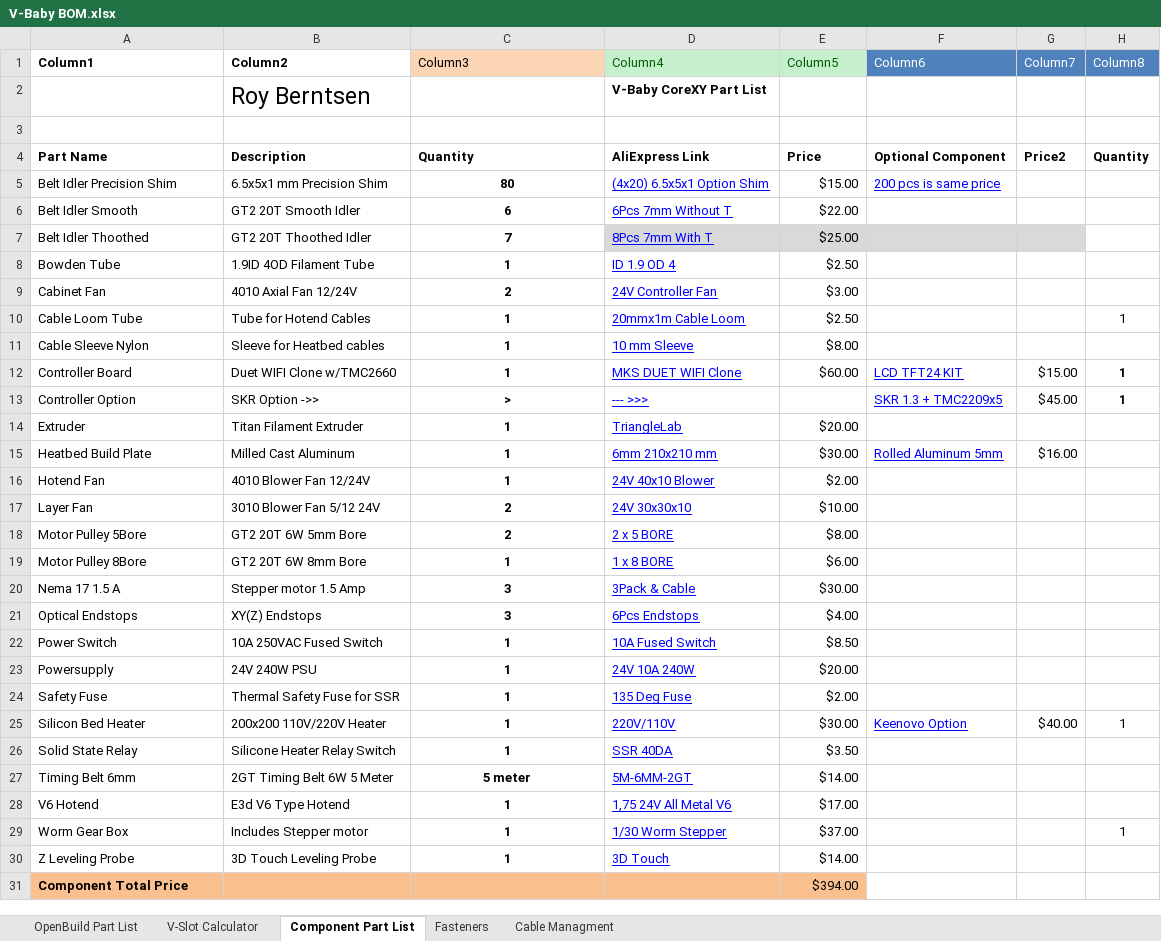
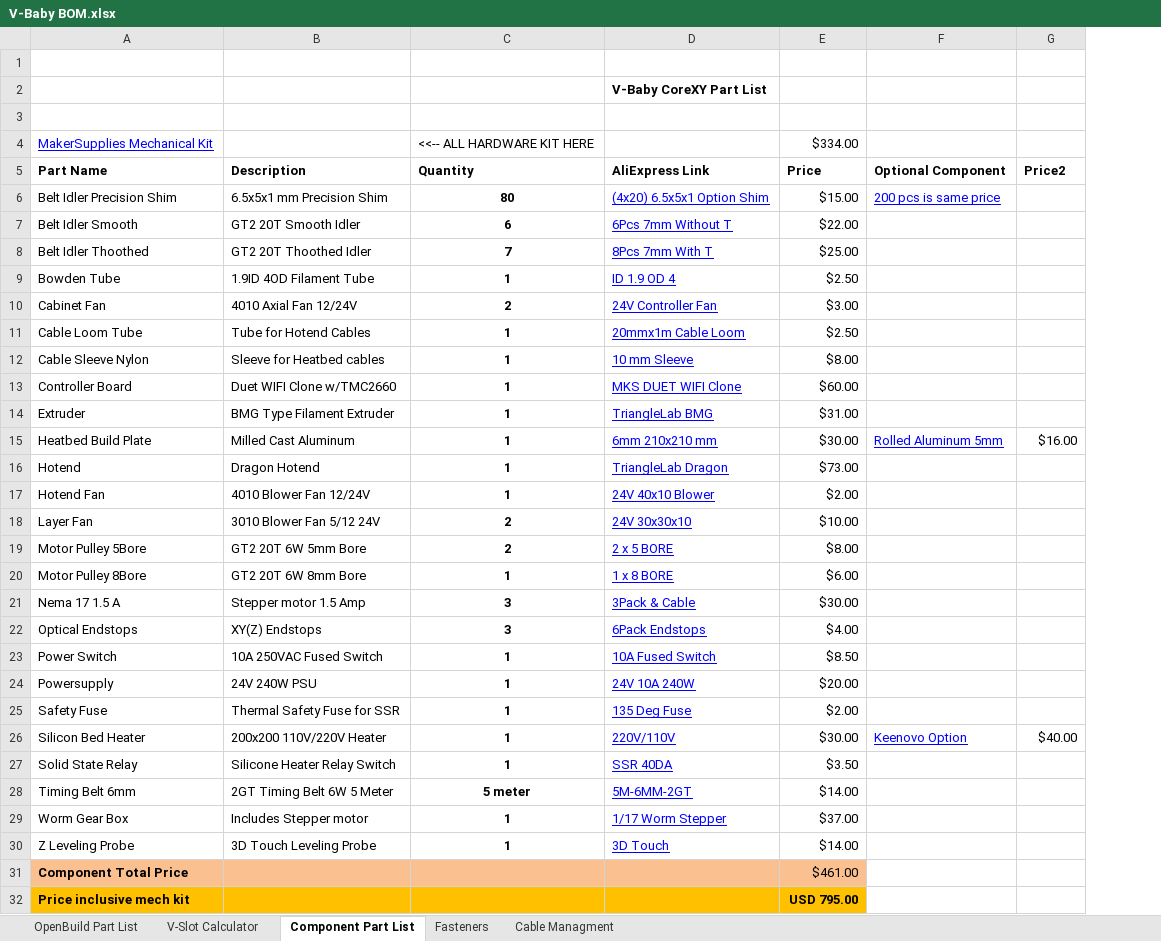
Before and after one commit to RoyBerntsenDesign/V-Baby-CoreXY, an Excel workbook: Document Library/Bill Of Materials/V-Baby BOM.xlsx, sheet Component Part List, drawn as a sheet; values as stored, in another font and other column widths than the file's, no borders; charts and pictures and table styles not drawn; removed rows and columns are numbered as before the commit, all else as after; the diff names each change by its address in the sheet, - before the commit and + after, or states it on an @@ line.

```diff
--- a/Document Library/Bill Of Materials/V-Baby BOM.xlsx (sheet Component Part List)
+++ b/Document Library/Bill Of Materials/V-Baby BOM.xlsx (sheet Component Part List)
-column H, rows 4-12: Quantity |  |  |  |  |  | 1 |  | 1; row 25: 1; row 29: 1
-row 1: Column1 | Column2 | Column3 | Column4 | Column5 | Column6 | Column7 | Column8
-row 2:  | Roy Berntsen |  | V-Baby CoreXY Part List
+row 2:  |  |  | V-Baby CoreXY Part List
+row 3: (empty)
+row 4: MakerSupplies Mechanical Kit |  | <<-- ALL HARDWARE KIT HERE |  | $334.00
-D8:G8 fill: #D9D9D9
+D8:G8 fill: none
-F13: LCD TFT24 KIT
+F13: (empty)
-G13: $15.00
+G13: (empty)
-row 13: Controller Option | SKR Option ->> | > | --- >>> |  | SKR 1.3 + TMC2209x5 | $45.00 | 1
-B14: Titan Filament Extruder
+B14: BMG Type Filament Extruder
-D14: TriangleLab
+D14: TriangleLab BMG
-E14: $20.00
+E14: $31.00
+row 16: Hotend | Dragon Hotend | 1 | TriangleLab Dragon | $73.00
-D22: 6Pcs Endstops
+D22: 6Pack Endstops
-row 28: V6 Hotend | E3d V6 Type Hotend | 1 | 1,75 24V All Metal V6 | $17.00
-D29: 1/30 Worm Stepper
+D29: 1/17 Worm Stepper
-E31: $394.00
+E31: $461.00
+row 32: Price inclusive mech kit |  |  |  | USD 795.00
```
Also changed, not shown: sheet OpenBuild Part List, charts or pictures, 1 other file.
